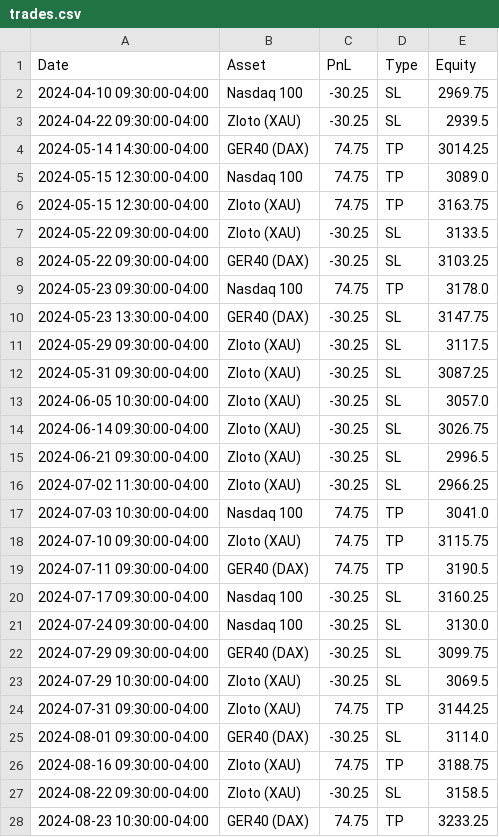
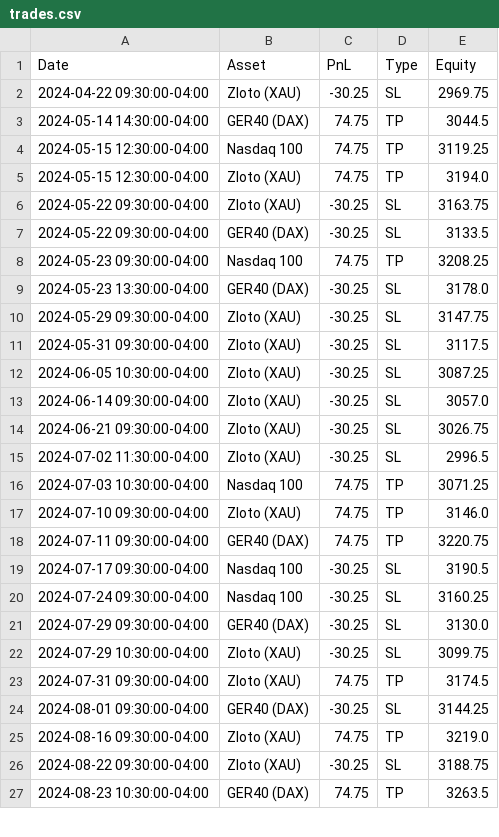
Before and after one commit to whydonotme/trading-lab, a CSV file: results/trades.csv, drawn as a sheet; only a part is shown; the diff covers the shown part only.

```diff
--- a/results/trades.csv
+++ b/results/trades.csv
@@ -1,28 +1,27 @@
 Date,Asset,PnL,Type,Equity
-2024-04-10 09:30:00-04:00,Nasdaq 100,-30.25,SL,2969.75
-2024-04-22 09:30:00-04:00,Zloto (XAU),-30.25,SL,2939.5
-2024-05-14 14:30:00-04:00,GER40 (DAX),74.75,TP,3014.25
-2024-05-15 12:30:00-04:00,Nasdaq 100,74.75,TP,3089.0
-2024-05-15 12:30:00-04:00,Zloto (XAU),74.75,TP,3163.75
-2024-05-22 09:30:00-04:00,Zloto (XAU),-30.25,SL,3133.5
-2024-05-22 09:30:00-04:00,GER40 (DAX),-30.25,SL,3103.25
-2024-05-23 09:30:00-04:00,Nasdaq 100,74.75,TP,3178.0
-2024-05-23 13:30:00-04:00,GER40 (DAX),-30.25,SL,3147.75
-2024-05-29 09:30:00-04:00,Zloto (XAU),-30.25,SL,3117.5
-2024-05-31 09:30:00-04:00,Zloto (XAU),-30.25,SL,3087.25
-2024-06-05 10:30:00-04:00,Zloto (XAU),-30.25,SL,3057.0
-2024-06-14 09:30:00-04:00,Zloto (XAU),-30.25,SL,3026.75
-2024-06-21 09:30:00-04:00,Zloto (XAU),-30.25,SL,2996.5
-2024-07-02 11:30:00-04:00,Zloto (XAU),-30.25,SL,2966.25
-2024-07-03 10:30:00-04:00,Nasdaq 100,74.75,TP,3041.0
-2024-07-10 09:30:00-04:00,Zloto (XAU),74.75,TP,3115.75
-2024-07-11 09:30:00-04:00,GER40 (DAX),74.75,TP,3190.5
-2024-07-17 09:30:00-04:00,Nasdaq 100,-30.25,SL,3160.25
-2024-07-24 09:30:00-04:00,Nasdaq 100,-30.25,SL,3130.0
-2024-07-29 09:30:00-04:00,GER40 (DAX),-30.25,SL,3099.75
-2024-07-29 10:30:00-04:00,Zloto (XAU),-30.25,SL,3069.5
-2024-07-31 09:30:00-04:00,Zloto (XAU),74.75,TP,3144.25
-2024-08-01 09:30:00-04:00,GER40 (DAX),-30.25,SL,3114.0
-2024-08-16 09:30:00-04:00,Zloto (XAU),74.75,TP,3188.75
-2024-08-22 09:30:00-04:00,Zloto (XAU),-30.25,SL,3158.5
-2024-08-23 10:30:00-04:00,GER40 (DAX),74.75,TP,3233.25
+2024-04-22 09:30:00-04:00,Zloto (XAU),-30.25,SL,2969.75
+2024-05-14 14:30:00-04:00,GER40 (DAX),74.75,TP,3044.5
+2024-05-15 12:30:00-04:00,Nasdaq 100,74.75,TP,3119.25
+2024-05-15 12:30:00-04:00,Zloto (XAU),74.75,TP,3194.0
+2024-05-22 09:30:00-04:00,Zloto (XAU),-30.25,SL,3163.75
+2024-05-22 09:30:00-04:00,GER40 (DAX),-30.25,SL,3133.5
+2024-05-23 09:30:00-04:00,Nasdaq 100,74.75,TP,3208.25
+2024-05-23 13:30:00-04:00,GER40 (DAX),-30.25,SL,3178.0
+2024-05-29 09:30:00-04:00,Zloto (XAU),-30.25,SL,3147.75
+2024-05-31 09:30:00-04:00,Zloto (XAU),-30.25,SL,3117.5
+2024-06-05 10:30:00-04:00,Zloto (XAU),-30.25,SL,3087.25
+2024-06-14 09:30:00-04:00,Zloto (XAU),-30.25,SL,3057.0
+2024-06-21 09:30:00-04:00,Zloto (XAU),-30.25,SL,3026.75
+2024-07-02 11:30:00-04:00,Zloto (XAU),-30.25,SL,2996.5
+2024-07-03 10:30:00-04:00,Nasdaq 100,74.75,TP,3071.25
+2024-07-10 09:30:00-04:00,Zloto (XAU),74.75,TP,3146.0
+2024-07-11 09:30:00-04:00,GER40 (DAX),74.75,TP,3220.75
+2024-07-17 09:30:00-04:00,Nasdaq 100,-30.25,SL,3190.5
+2024-07-24 09:30:00-04:00,Nasdaq 100,-30.25,SL,3160.25
+2024-07-29 09:30:00-04:00,GER40 (DAX),-30.25,SL,3130.0
+2024-07-29 10:30:00-04:00,Zloto (XAU),-30.25,SL,3099.75
+2024-07-31 09:30:00-04:00,Zloto (XAU),74.75,TP,3174.5
+2024-08-01 09:30:00-04:00,GER40 (DAX),-30.25,SL,3144.25
+2024-08-16 09:30:00-04:00,Zloto (XAU),74.75,TP,3219.0
+2024-08-22 09:30:00-04:00,Zloto (XAU),-30.25,SL,3188.75
+2024-08-23 10:30:00-04:00,GER40 (DAX),74.75,TP,3263.5
```
Also changed, not shown: 4 removed rows and 138 edited cells elsewhere in this file, 1 other file.
